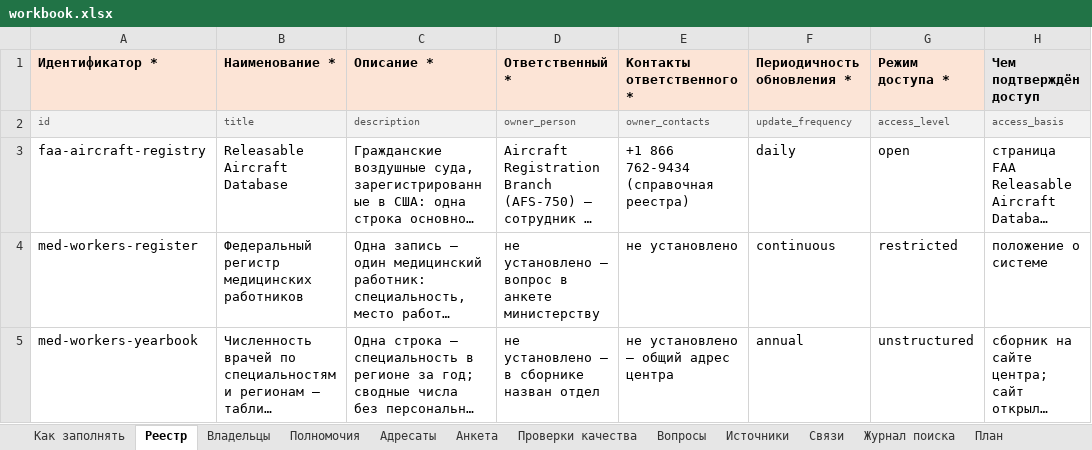
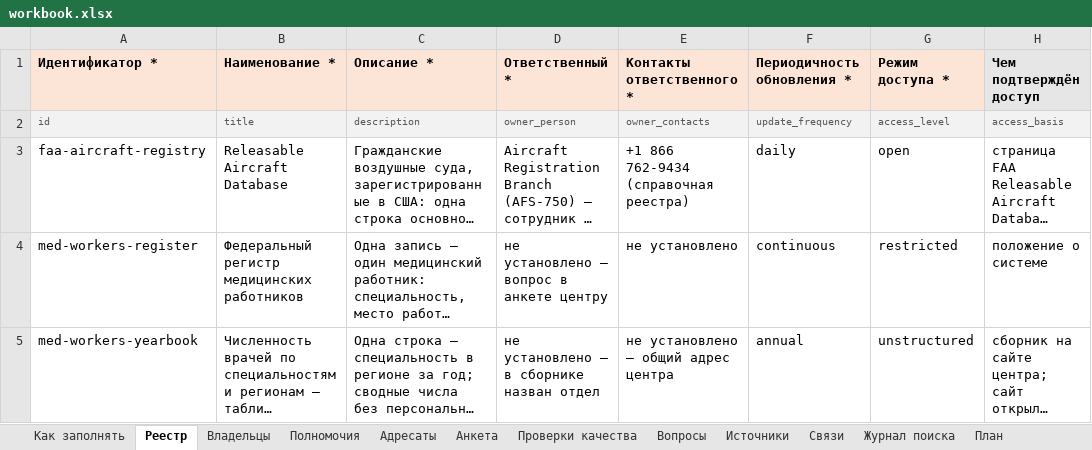
Before and after one commit to ivbeg/data-inventory, an Excel workbook: static/templates/workbook.xlsx, sheet Реестр, drawn as a sheet; only a part is shown; long unchanged cells end in …; values as stored, in another font and other column widths than the file's, no borders; conditional formats not drawn; the diff names each change by its address in the sheet, - before the commit and + after, or states it on an @@ line.

```diff
--- a/static/templates/workbook.xlsx (sheet Реестр)
+++ b/static/templates/workbook.xlsx (sheet Реестр)
-D4 (Ответственный *): не установлено — вопрос в анкете министерству
+D4 (Ответственный *): не установлено — вопрос в анкете центру
```
Also changed, not shown: sheet Проверки качества, 54 other files.
